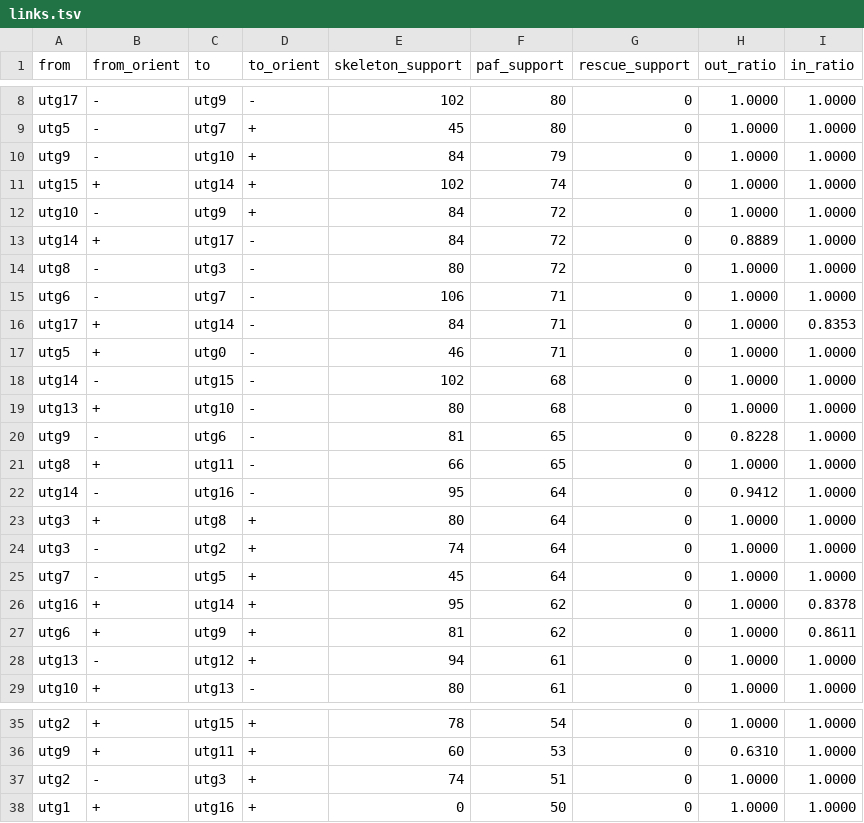
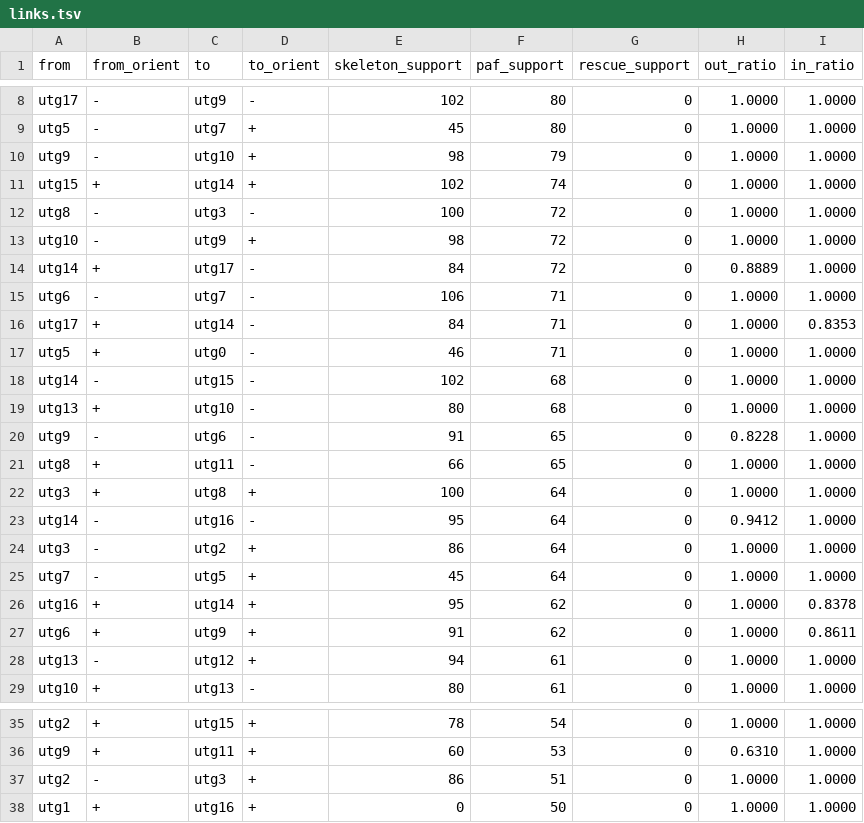
Before and after one commit to zouyinstein/simple_draft_asm, a TSV file: benchmarks/simple_mito/links.tsv, drawn as a sheet; only a part is shown, gaps mark what is left out.

```diff
--- a/benchmarks/simple_mito/links.tsv
+++ b/benchmarks/simple_mito/links.tsv
@@ -9,7 +9,7 @@ utg17	-	utg9	-	102	80	0	1.0000	1.0000
 utg5	-	utg7	+	45	80	0	1.0000	1.0000
-utg9	-	utg10	+	84	79	0	1.0000	1.0000
+utg9	-	utg10	+	98	79	0	1.0000	1.0000
 utg15	+	utg14	+	102	74	0	1.0000	1.0000
-utg10	-	utg9	+	84	72	0	1.0000	1.0000
+utg8	-	utg3	-	100	72	0	1.0000	1.0000
+utg10	-	utg9	+	98	72	0	1.0000	1.0000
 utg14	+	utg17	-	84	72	0	0.8889	1.0000
-utg8	-	utg3	-	80	72	0	1.0000	1.0000
 utg6	-	utg7	-	106	71	0	1.0000	1.0000
@@ -19,10 +19,10 @@ utg14	-	utg15	-	102	68	0	1.0000	1.0000
 utg13	+	utg10	-	80	68	0	1.0000	1.0000
-utg9	-	utg6	-	81	65	0	0.8228	1.0000
+utg9	-	utg6	-	91	65	0	0.8228	1.0000
 utg8	+	utg11	-	66	65	0	1.0000	1.0000
+utg3	+	utg8	+	100	64	0	1.0000	1.0000
 utg14	-	utg16	-	95	64	0	0.9412	1.0000
-utg3	+	utg8	+	80	64	0	1.0000	1.0000
-utg3	-	utg2	+	74	64	0	1.0000	1.0000
+utg3	-	utg2	+	86	64	0	1.0000	1.0000
 utg7	-	utg5	+	45	64	0	1.0000	1.0000
 utg16	+	utg14	+	95	62	0	1.0000	0.8378
-utg6	+	utg9	+	81	62	0	1.0000	0.8611
+utg6	+	utg9	+	91	62	0	1.0000	0.8611
 utg13	-	utg12	+	94	61	0	1.0000	1.0000
@@ -36,3 +36,3 @@ utg2	+	utg15	+	78	54	0	1.0000	1.0000
 utg9	+	utg11	+	60	53	0	0.6310	1.0000
-utg2	-	utg3	+	74	51	0	1.0000	1.0000
+utg2	-	utg3	+	86	51	0	1.0000	1.0000
 utg1	+	utg16	+	0	50	0	1.0000	1.0000
```
Also changed, not shown: benchmarks/simple_mito/round2_skeleton/skeleton.links.tsv, 18 other files.
